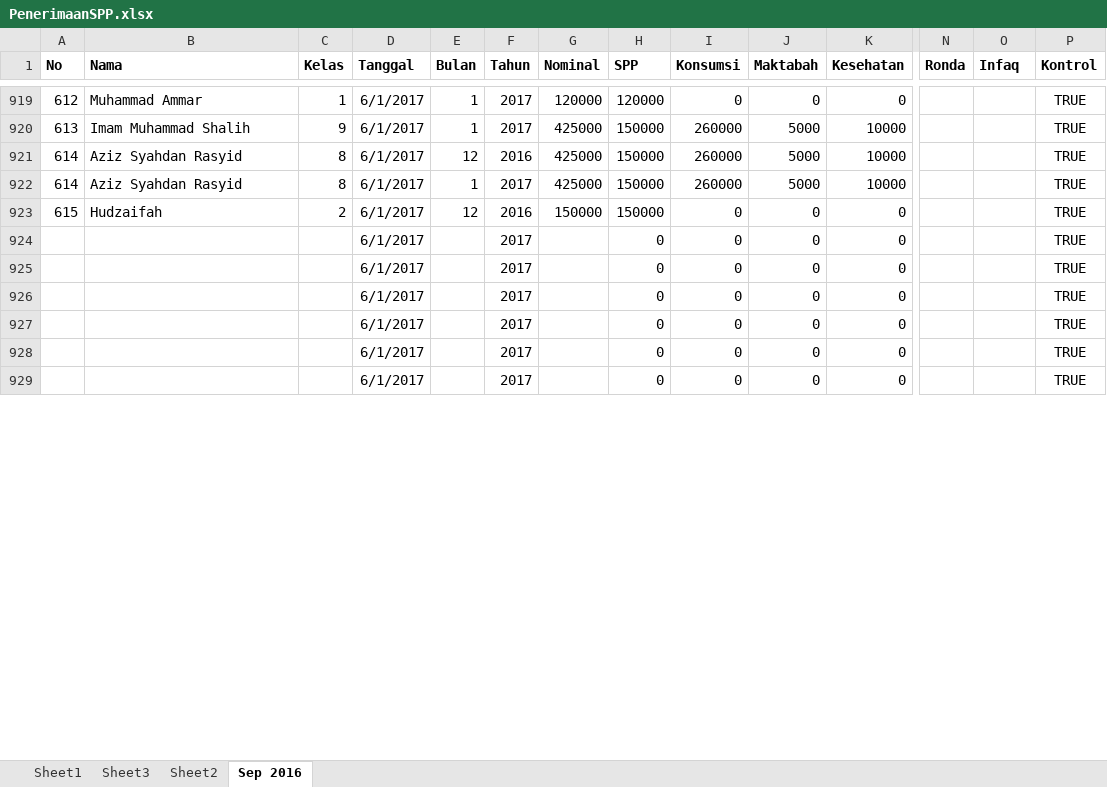
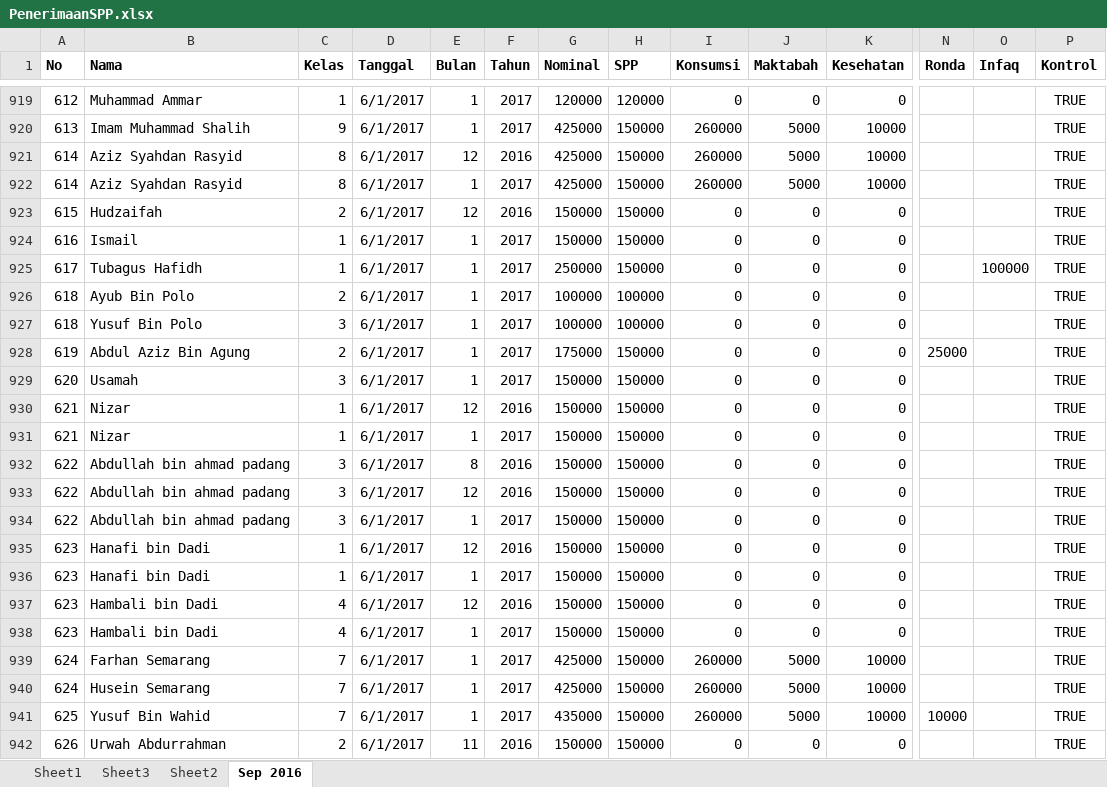
Before and after one commit to bagusprasojo/mds, an Excel workbook: PenerimaanSPP.xlsx, sheet Sep 2016, drawn as a sheet; only a part is shown, gaps mark what is left out; the shorter side is filled out with more unchanged rows; values as stored, in another font and other column widths than the file's, no borders; rows hold the shown columns only; the diff covers the shown part only; the diff names each change by its address in the sheet, - before the commit and + after, or states it on an @@ line.

Commit message:
kw 626

```diff
--- a/PenerimaanSPP.xlsx (sheet Sep 2016)
+++ b/PenerimaanSPP.xlsx (sheet Sep 2016)
+row 924: 616 | Ismail | 1 | 6/1/2017 | 1 | 2017 | 150000 | 150000 | 0 | 0 | 0 |  |  | TRUE
+row 925: 617 | Tubagus Hafidh | 1 | 6/1/2017 | 1 | 2017 | 250000 | 150000 | 0 | 0 | 0 |  | 100000 | TRUE
+row 926: 618 | Ayub Bin Polo | 2 | 6/1/2017 | 1 | 2017 | 100000 | 100000 | 0 | 0 | 0 |  |  | TRUE
+row 927: 618 | Yusuf Bin Polo | 3 | 6/1/2017 | 1 | 2017 | 100000 | 100000 | 0 | 0 | 0 |  |  | TRUE
+row 928: 619 | Abdul Aziz Bin Agung | 2 | 6/1/2017 | 1 | 2017 | 175000 | 150000 | 0 | 0 | 0 | 25000 |  | TRUE
+row 929: 620 | Usamah | 3 | 6/1/2017 | 1 | 2017 | 150000 | 150000 | 0 | 0 | 0 |  |  | TRUE
+row 930: 621 | Nizar | 1 | 6/1/2017 | 12 | 2016 | 150000 | 150000 | 0 | 0 | 0 |  |  | TRUE
+row 931: 621 | Nizar | 1 | 6/1/2017 | 1 | 2017 | 150000 | 150000 | 0 | 0 | 0 |  |  | TRUE
+row 932: 622 | Abdullah bin ahmad padang | 3 | 6/1/2017 | 8 | 2016 | 150000 | 150000 | 0 | 0 | 0 |  |  | TRUE
+row 933: 622 | Abdullah bin ahmad padang | 3 | 6/1/2017 | 12 | 2016 | 150000 | 150000 | 0 | 0 | 0 |  |  | TRUE
+row 934: 622 | Abdullah bin ahmad padang | 3 | 6/1/2017 | 1 | 2017 | 150000 | 150000 | 0 | 0 | 0 |  |  | TRUE
+row 935: 623 | Hanafi bin Dadi | 1 | 6/1/2017 | 12 | 2016 | 150000 | 150000 | 0 | 0 | 0 |  |  | TRUE
+row 936: 623 | Hanafi bin Dadi | 1 | 6/1/2017 | 1 | 2017 | 150000 | 150000 | 0 | 0 | 0 |  |  | TRUE
+row 937: 623 | Hambali bin Dadi | 4 | 6/1/2017 | 12 | 2016 | 150000 | 150000 | 0 | 0 | 0 |  |  | TRUE
+row 938: 623 | Hambali bin Dadi | 4 | 6/1/2017 | 1 | 2017 | 150000 | 150000 | 0 | 0 | 0 |  |  | TRUE
+row 939: 624 | Farhan Semarang | 7 | 6/1/2017 | 1 | 2017 | 425000 | 150000 | 260000 | 5000 | 10000 |  |  | TRUE
+row 940: 624 | Husein Semarang | 7 | 6/1/2017 | 1 | 2017 | 425000 | 150000 | 260000 | 5000 | 10000 |  |  | TRUE
+row 941: 625 | Yusuf Bin Wahid | 7 | 6/1/2017 | 1 | 2017 | 435000 | 150000 | 260000 | 5000 | 10000 | 10000 |  | TRUE
+row 942: 626 | Urwah Abdurrahman | 2 | 6/1/2017 | 11 | 2016 | 150000 | 150000 | 0 | 0 | 0 |  |  | TRUE
```
Also changed, not shown: 11 added rows, 30 removed rows and 4 edited cells elsewhere in this sheet, formulas that keep their value.
